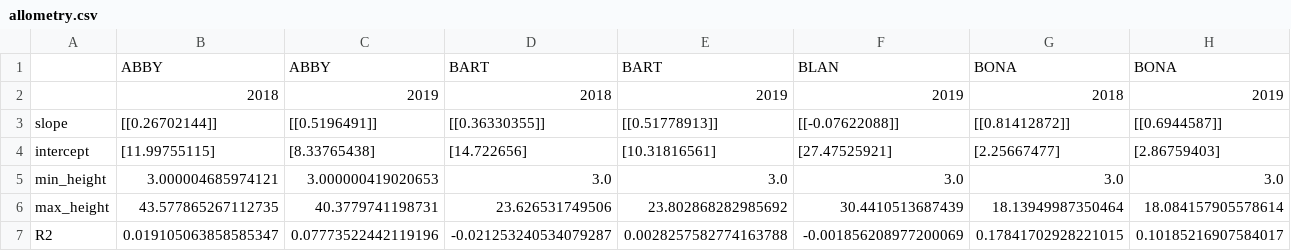
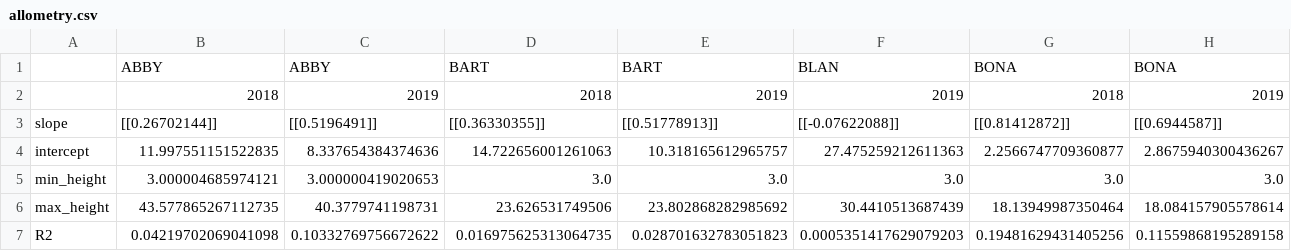
Before and after one commit to weecology/NEON_crown_maps, a CSV file: Figures/allometry.csv, drawn as a sheet; only a part is shown; removed rows and columns are numbered as before the commit, all else as after; rows hold the shown columns only; the diff covers the shown part only; the diff names each change by its address in the sheet, - before the commit and + after, or states it on an @@ line.

Commit message:
linear fits

```diff
--- a/Figures/allometry.csv
+++ b/Figures/allometry.csv
-B4: [11.99755115]
+B4: 11.997551151522835
-C4: [8.33765438]
+C4: 8.337654384374636
-D4: [14.722656]
+D4: 14.722656001261063
-E4: [10.31816561]
+E4: 10.318165612965757
-F4: [27.47525921]
+F4: 27.475259212611363
-G4: [2.25667477]
+G4: 2.2566747709360877
-H4: [2.86759403]
+H4: 2.8675940300436267
-row 7: R2 | 0.019105063858585347 | 0.07773522442119196 | -0.021253240534079287 | 0.0028257582774163788 | -0.001856208977200069 | 0.17841702928221015 | 0.10185216907584017
+row 7: R2 | 0.04219702069041098 | 0.10332769756672622 | 0.016975625313064735 | 0.028701632783051823 | 0.0005351417629079203 | 0.19481629431405256 | 0.11559868195289158
```
Also changed, not shown: 58 edited cells elsewhere in this file.
